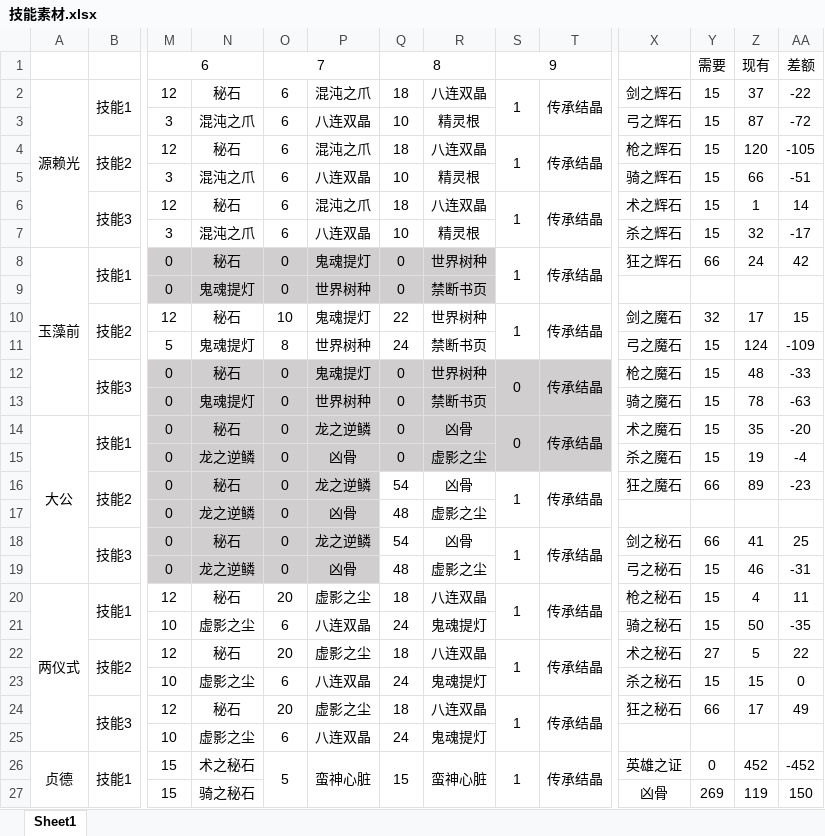
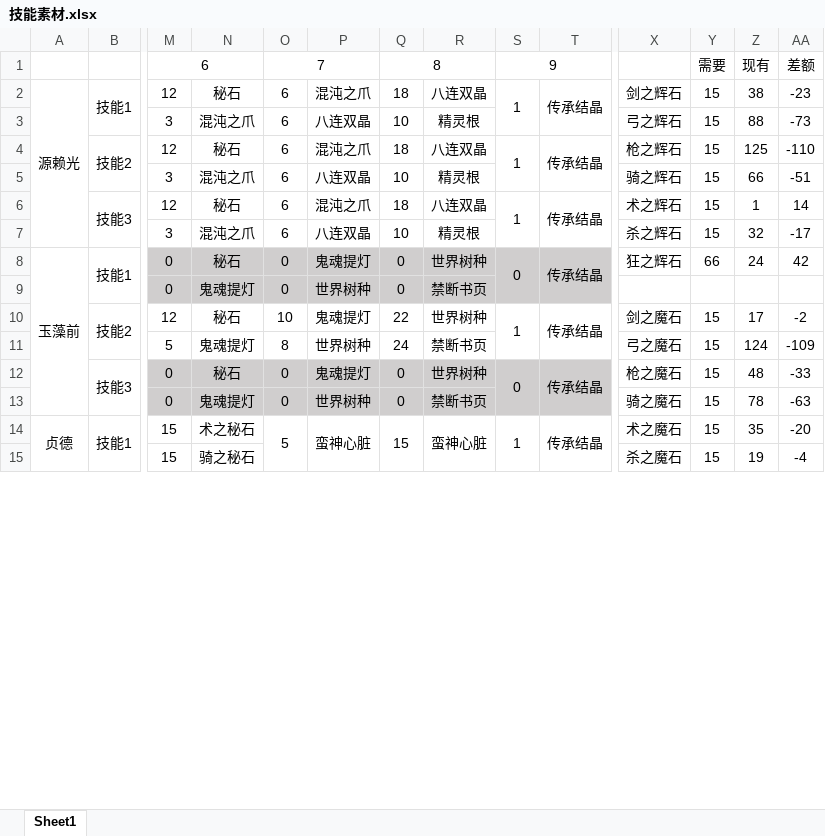
Before and after one commit to BakedRibs/PersonalDocuments, an Excel workbook: 技能素材.xlsx, sheet Sheet1, drawn as a sheet; only a part is shown, gaps mark what is left out; values as stored, in another font and other column widths than the file's, no borders; removed rows and columns are numbered as before the commit, all else as after; rows hold the shown columns only; the diff covers the shown part only; the diff names each change by its address in the sheet, - before the commit and + after, or states it on an @@ line.

Commit message:
20170713-0931

```diff
--- a/技能素材.xlsx (sheet Sheet1)
+++ b/技能素材.xlsx (sheet Sheet1)
-Z2: 37
+Z2: 38
-AA2: -22
+AA2: -23
-Z3: 87
+Z3: 88
-AA3: -72
+AA3: -73
-Z4: 120
+Z4: 125
-AA4: -105
+AA4: -110
-S8: 1
+S8: 0
-S8:T9 fill: none
+S8:T9 fill: #D0CECE
-Y10: 32
+Y10: 15
-AA10: 15
+AA10: -2
-row 14: 大公 | 技能1 | 0 | 秘石 | 0 | 龙之逆鳞 | 0 | 凶骨 | 0 | 传承结晶 | 术之魔石 | 15 | 35 | -20
-row 15:  |  | 0 | 龙之逆鳞 | 0 | 凶骨 | 0 | 虚影之尘 |  |  | 杀之魔石 | 15 | 19 | -4
-row 16:  | 技能2 | 0 | 秘石 | 0 | 龙之逆鳞 | 54 | 凶骨 | 1 | 传承结晶 | 狂之魔石 | 66 | 89 | -23
-row 17:  |  | 0 | 龙之逆鳞 | 0 | 凶骨 | 48 | 虚影之尘
-row 18:  | 技能3 | 0 | 秘石 | 0 | 龙之逆鳞 | 54 | 凶骨 | 1 | 传承结晶 | 剑之秘石 | 66 | 41 | 25
-row 19:  |  | 0 | 龙之逆鳞 | 0 | 凶骨 | 48 | 虚影之尘 |  |  | 弓之秘石 | 15 | 46 | -31
-row 20: 两仪式 | 技能1 | 12 | 秘石 | 20 | 虚影之尘 | 18 | 八连双晶 | 1 | 传承结晶 | 枪之秘石 | 15 | 4 | 11
-row 21:  |  | 10 | 虚影之尘 | 6 | 八连双晶 | 24 | 鬼魂提灯 |  |  | 骑之秘石 | 15 | 50 | -35
-row 22:  | 技能2 | 12 | 秘石 | 20 | 虚影之尘 | 18 | 八连双晶 | 1 | 传承结晶 | 术之秘石 | 27 | 5 | 22
-row 23:  |  | 10 | 虚影之尘 | 6 | 八连双晶 | 24 | 鬼魂提灯 |  |  | 杀之秘石 | 15 | 15 | 0
-row 24:  | 技能3 | 12 | 秘石 | 20 | 虚影之尘 | 18 | 八连双晶 | 1 | 传承结晶 | 狂之秘石 | 66 | 17 | 49
-row 25:  |  | 10 | 虚影之尘 | 6 | 八连双晶 | 24 | 鬼魂提灯
-X14: 英雄之证
+X14: 术之魔石
-Y14: 0
+Y14: 15
-Z14: 452
+Z14: 35
-AA14: -452
+AA14: -20
-X15: 凶骨
+X15: 杀之魔石
-Y15: 269
+Y15: 15
-Z15: 119
+Z15: 19
-AA15: 150
+AA15: -4
```
Also changed, not shown: 14 added rows, 2 removed rows and 30 edited cells elsewhere in this sheet, formulas that keep their value.
